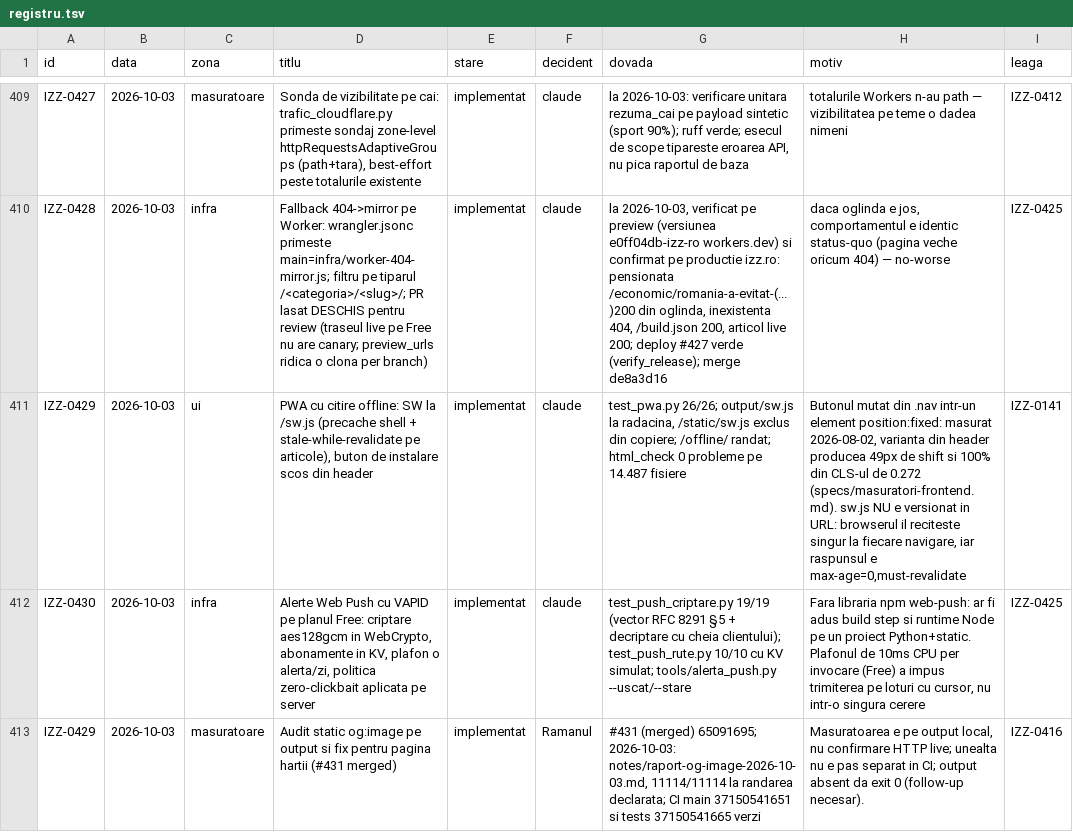
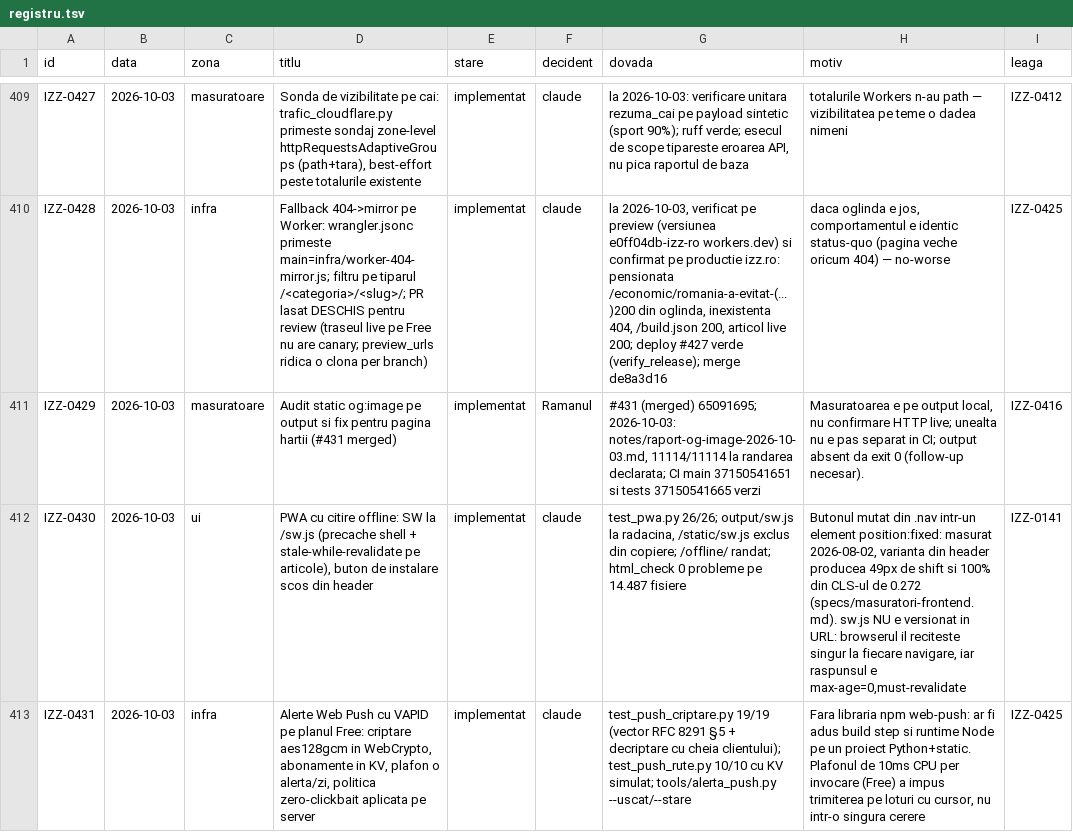
Before and after one commit to Ramanul/izz-ro, a TSV file: specs/registru.tsv, drawn as a sheet; only a part is shown, gaps mark what is left out; removed rows and columns are numbered as before the commit, all else as after; the diff names each change by its address in the sheet, - before the commit and + after, or states it on an @@ line.

Commit message:
fix(registru): renumerotează IZZ-0429/0430 și pune gardă pe ID-uri duble
Merge-ul cu main (care a adus #431) a scos la iveală o coliziune de ID la alocare
[IZZ-0392]: branchul meu a alocat IZZ-0429 pentru PWA în timp ce main îl dădea auditului
og:image. Git le auto-merge (sînt linii la coada fișierului), testele au trecut, iar
registrul a ajuns cu două decizii diferite sub același număr.

Schimbări:
· PWA: IZZ-0429 → IZZ-0430 · alertele push: IZZ-0430 → IZZ-0431, recitate și în
  `specs/STATE.md` și `specs/infrastructura.md`.
· Gardă nouă, `test_registrul_nu_are_iduri_dublate`: verifică FIȘIERUL, nu
  `ids_din_registru()` (care întoarce un set și șterge exact dublura). Confirmată că
  pica pe un duplicat introdus manual și trece pe fișierul corect.

Regula era doar în proză, de-aia a trecut neobservată; acum se prinde în CI.

Co-authored-by: arena-agent <297053741+arena-agent@users.noreply.github.com>

```diff
--- a/specs/registru.tsv
+++ b/specs/registru.tsv
-row 411: IZZ-0429 | 2026-10-03 | ui | PWA cu citire offline: SW la /sw.js (precache shell + stale-while-revalidate pe articole), buton de instalare scos din header | implementat | claude | test_pwa.py 26/26; output/sw.js la radacina, /static/sw.js exclus din copiere; /offline/ randat; html_check 0 probleme pe 14.487 fisiere | Butonul mutat din .nav intr-un element position:fixed: masurat 2026-08-02, varianta din header producea 49px de shift si 100% din CLS-ul de 0.272 (specs/masuratori-frontend.md). sw.js NU e versionat in URL: browserul il reciteste singur la fiecare navigare, iar raspunsul e max-age=0,must-revalidate | IZZ-0141
-row 412: IZZ-0430 | 2026-10-03 | infra | Alerte Web Push cu VAPID pe planul Free: criptare aes128gcm in WebCrypto, abonamente in KV, plafon o alerta/zi, politica zero-clickbait aplicata pe server | implementat | claude | test_push_criptare.py 19/19 (vector RFC 8291 §5 + decriptare cu cheia clientului); test_push_rute.py 10/10 cu KV simulat; tools/alerta_push.py --uscat/--stare | Fara libraria npm web-push: ar fi adus build step si runtime Node pe un proiect Python+static. Plafonul de 10ms CPU per invocare (Free) a impus trimiterea pe loturi cu cursor, nu intr-o singura cerere | IZZ-0425
+row 412: IZZ-0430 | 2026-10-03 | ui | PWA cu citire offline: SW la /sw.js (precache shell + stale-while-revalidate pe articole), buton de instalare scos din header | implementat | claude | test_pwa.py 26/26; output/sw.js la radacina, /static/sw.js exclus din copiere; /offline/ randat; html_check 0 probleme pe 14.487 fisiere | Butonul mutat din .nav intr-un element position:fixed: masurat 2026-08-02, varianta din header producea 49px de shift si 100% din CLS-ul de 0.272 (specs/masuratori-frontend.md). sw.js NU e versionat in URL: browserul il reciteste singur la fiecare navigare, iar raspunsul e max-age=0,must-revalidate | IZZ-0141
+row 413: IZZ-0431 | 2026-10-03 | infra | Alerte Web Push cu VAPID pe planul Free: criptare aes128gcm in WebCrypto, abonamente in KV, plafon o alerta/zi, politica zero-clickbait aplicata pe server | implementat | claude | test_push_criptare.py 19/19 (vector RFC 8291 §5 + decriptare cu cheia clientului); test_push_rute.py 10/10 cu KV simulat; tools/alerta_push.py --uscat/--stare | Fara libraria npm web-push: ar fi adus build step si runtime Node pe un proiect Python+static. Plafonul de 10ms CPU per invocare (Free) a impus trimiterea pe loturi cu cursor, nu intr-o singura cerere | IZZ-0425
```
Also changed, not shown: 3 other files.
